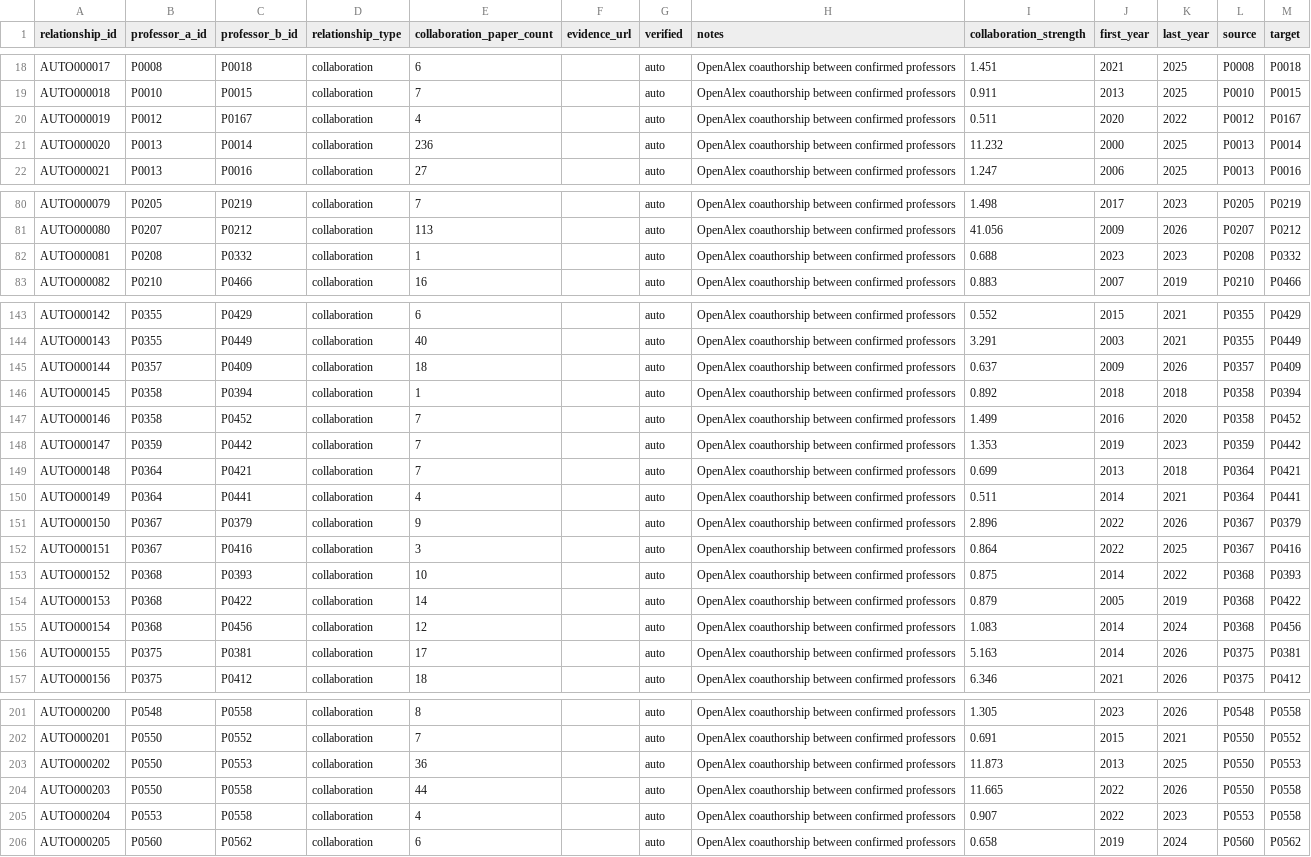
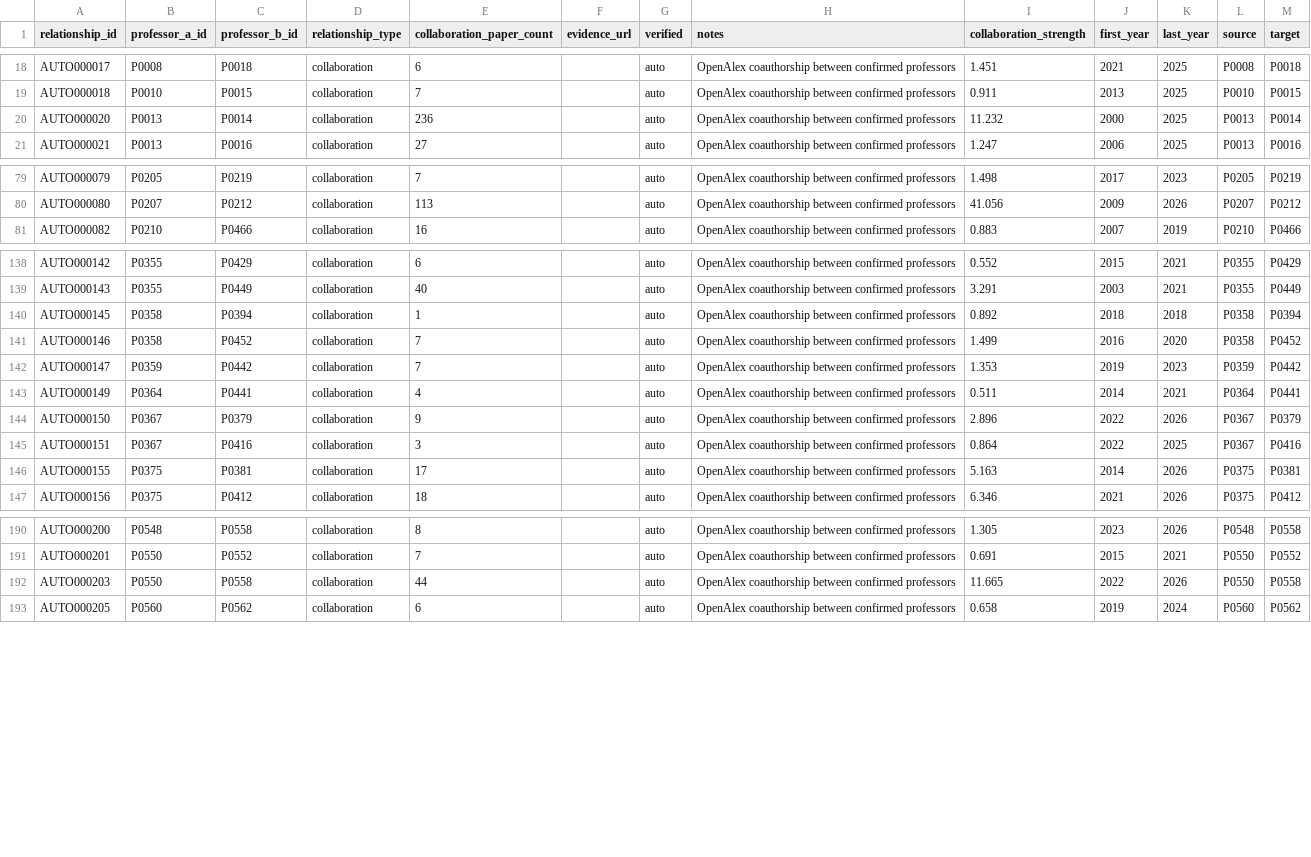
Before and after one commit to hyungjin1213-collab/desktop-tutorial, a CSV file: 0. korea bio map/output/network_links.csv, drawn as a sheet; only a part is shown, gaps mark what is left out; the diff covers the shown part only.

```diff
--- a/0. korea bio map/output/network_links.csv
+++ b/0. korea bio map/output/network_links.csv
@@ -19,3 +19,2 @@ AUTO000017,P0008,P0018,collaboration,6,,auto,OpenAlex coauthorship between confi
 AUTO000018,P0010,P0015,collaboration,7,,auto,OpenAlex coauthorship between confirmed professors,0.911,2013,2025,P0010,P0015
-AUTO000019,P0012,P0167,collaboration,4,,auto,OpenAlex coauthorship between confirmed professors,0.511,2020,2022,P0012,P0167
 AUTO000020,P0013,P0014,collaboration,236,,auto,OpenAlex coauthorship between confirmed professors,11.232,2000,2025,P0013,P0014
@@ -81,3 +80,2 @@ AUTO000079,P0205,P0219,collaboration,7,,auto,OpenAlex coauthorship between confi
 AUTO000080,P0207,P0212,collaboration,113,,auto,OpenAlex coauthorship between confirmed professors,41.056,2009,2026,P0207,P0212
-AUTO000081,P0208,P0332,collaboration,1,,auto,OpenAlex coauthorship between confirmed professors,0.688,2023,2023,P0208,P0332
 AUTO000082,P0210,P0466,collaboration,16,,auto,OpenAlex coauthorship between confirmed professors,0.883,2007,2019,P0210,P0466
@@ -144,3 +139,2 @@ AUTO000142,P0355,P0429,collaboration,6,,auto,OpenAlex coauthorship between confi
 AUTO000143,P0355,P0449,collaboration,40,,auto,OpenAlex coauthorship between confirmed professors,3.291,2003,2021,P0355,P0449
-AUTO000144,P0357,P0409,collaboration,18,,auto,OpenAlex coauthorship between confirmed professors,0.637,2009,2026,P0357,P0409
 AUTO000145,P0358,P0394,collaboration,1,,auto,OpenAlex coauthorship between confirmed professors,0.892,2018,2018,P0358,P0394
@@ -148,3 +142,2 @@ AUTO000146,P0358,P0452,collaboration,7,,auto,OpenAlex coauthorship between confi
 AUTO000147,P0359,P0442,collaboration,7,,auto,OpenAlex coauthorship between confirmed professors,1.353,2019,2023,P0359,P0442
-AUTO000148,P0364,P0421,collaboration,7,,auto,OpenAlex coauthorship between confirmed professors,0.699,2013,2018,P0364,P0421
 AUTO000149,P0364,P0441,collaboration,4,,auto,OpenAlex coauthorship between confirmed professors,0.511,2014,2021,P0364,P0441
@@ -152,5 +145,2 @@ AUTO000150,P0367,P0379,collaboration,9,,auto,OpenAlex coauthorship between confi
 AUTO000151,P0367,P0416,collaboration,3,,auto,OpenAlex coauthorship between confirmed professors,0.864,2022,2025,P0367,P0416
-AUTO000152,P0368,P0393,collaboration,10,,auto,OpenAlex coauthorship between confirmed professors,0.875,2014,2022,P0368,P0393
-AUTO000153,P0368,P0422,collaboration,14,,auto,OpenAlex coauthorship between confirmed professors,0.879,2005,2019,P0368,P0422
-AUTO000154,P0368,P0456,collaboration,12,,auto,OpenAlex coauthorship between confirmed professors,1.083,2014,2024,P0368,P0456
 AUTO000155,P0375,P0381,collaboration,17,,auto,OpenAlex coauthorship between confirmed professors,5.163,2014,2026,P0375,P0381
@@ -202,5 +191,3 @@ AUTO000200,P0548,P0558,collaboration,8,,auto,OpenAlex coauthorship between confi
 AUTO000201,P0550,P0552,collaboration,7,,auto,OpenAlex coauthorship between confirmed professors,0.691,2015,2021,P0550,P0552
-AUTO000202,P0550,P0553,collaboration,36,,auto,OpenAlex coauthorship between confirmed professors,11.873,2013,2025,P0550,P0553
 AUTO000203,P0550,P0558,collaboration,44,,auto,OpenAlex coauthorship between confirmed professors,11.665,2022,2026,P0550,P0558
-AUTO000204,P0553,P0558,collaboration,4,,auto,OpenAlex coauthorship between confirmed professors,0.907,2022,2023,P0553,P0558
 AUTO000205,P0560,P0562,collaboration,6,,auto,OpenAlex coauthorship between confirmed professors,0.658,2019,2024,P0560,P0562
```
Also changed, not shown: 5 removed rows elsewhere in this file, 0. korea bio map/data/technique_terms.csv, 0. korea bio map/output/lineage_candidates.csv, 17 other files.
